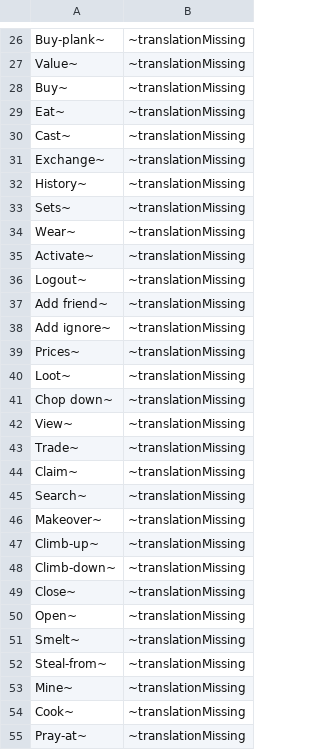
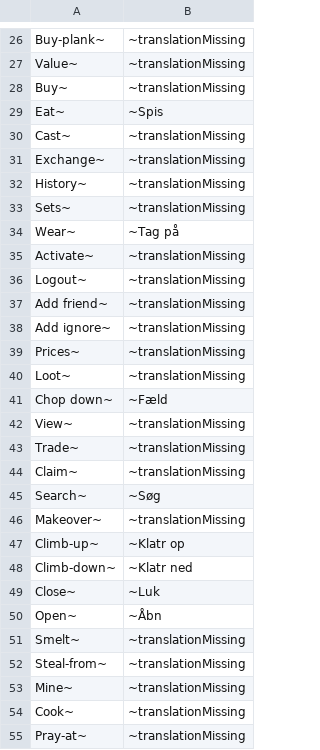
Before and after one commit to Haramisi98/LingoScape, a CSV file: src/main/resources/net/runelite/client/plugins/lingoScape/dk/dk_menu.csv, drawn as a sheet; only a part is shown, gaps mark what is left out; the diff covers the shown part only.

```diff
--- a/src/main/resources/net/runelite/client/plugins/lingoScape/dk/dk_menu.csv
+++ b/src/main/resources/net/runelite/client/plugins/lingoScape/dk/dk_menu.csv
@@ -28,3 +28,3 @@ Value~|~translationMissing
 Buy~|~translationMissing
-Eat~|~translationMissing
+Eat~|~Spis
 Cast~|~translationMissing
@@ -33,3 +33,3 @@ History~|~translationMissing
 Sets~|~translationMissing
-Wear~|~translationMissing
+Wear~|~Tag på
 Activate~|~translationMissing
@@ -40,3 +40,3 @@ Prices~|~translationMissing
 Loot~|~translationMissing
-Chop down~|~translationMissing
+Chop down~|~Fæld
 View~|~translationMissing
@@ -44,8 +44,8 @@ Trade~|~translationMissing
 Claim~|~translationMissing
-Search~|~translationMissing
+Search~|~Søg
 Makeover~|~translationMissing
-Climb-up~|~translationMissing
-Climb-down~|~translationMissing
-Close~|~translationMissing
-Open~|~translationMissing
+Climb-up~|~Klatr op
+Climb-down~|~Klatr ned
+Close~|~Luk
+Open~|~Åbn
 Smelt~|~translationMissing
```
Also changed, not shown: 13 edited cells elsewhere in this file, 35 other files.
